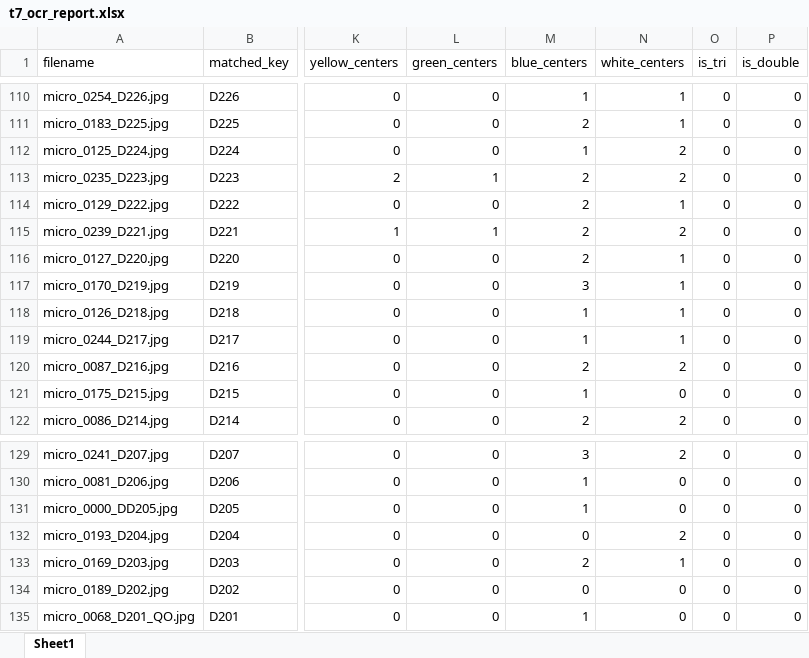
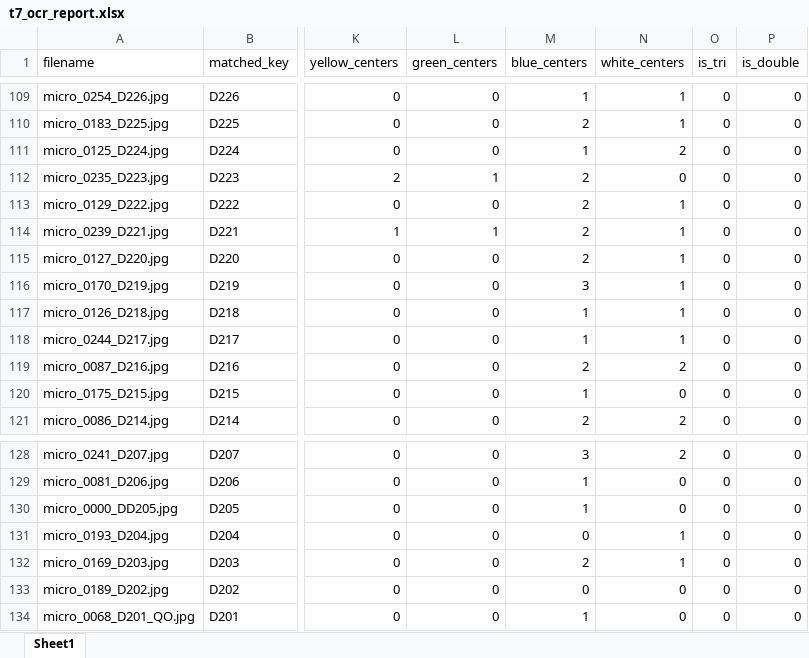
Before and after one commit to SAWRJJ/OCR-Project, an Excel workbook: template/t7_ocr_report.xlsx, sheet Sheet1, drawn as a sheet; only a part is shown, gaps mark what is left out; values as stored, in another font and other column widths than the file's, no borders; addresses are those after the commit; the diff covers the shown part only; the diff names each change by its address in the sheet, - before the commit and + after, or states it on an @@ line.

```diff
--- a/template/t7_ocr_report.xlsx (sheet Sheet1)
+++ b/template/t7_ocr_report.xlsx (sheet Sheet1)
-N112 (white_centers): 2
+N112 (white_centers): 0
-N114 (white_centers): 2
+N114 (white_centers): 1
-N131 (white_centers): 2
+N131 (white_centers): 1
```
Also changed, not shown: 1 removed row, 2 moved rows and 7 edited cells elsewhere in this sheet, 4 other files.
